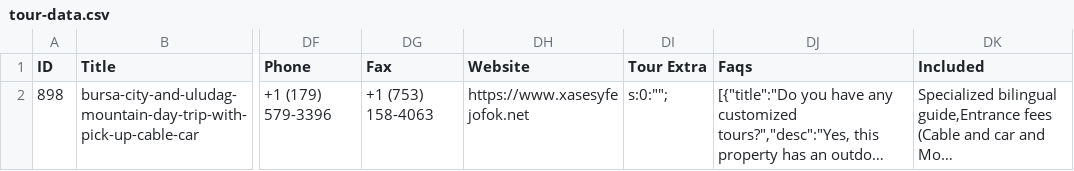
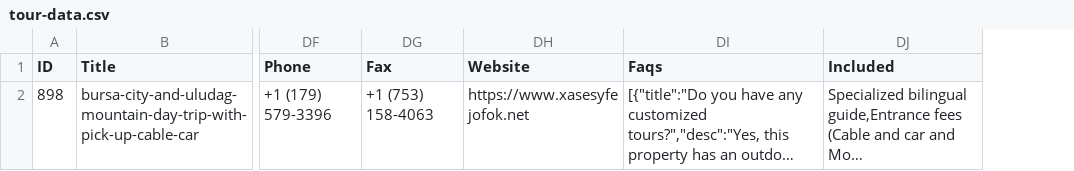
Before and after one commit to Themefic-Team/tourfic, a CSV file: assets/demo/tour-data.csv, drawn as a sheet; only a part is shown, gaps mark what is left out; long unchanged cells end in …; the diff names each change by its address in the sheet, - before the commit and + after, or states it on an @@ line.

Commit message:
refactor(booking): decouple Tour Extras
Remove paid Tour Extras schema, calculations, and UI behavior from the WordPress.org plugin. Expose neutral booking extension and adjustment contracts so Tourfic Pro preserves existing settings, pricing, and order behavior without locked implementation in Free.

```diff
--- a/assets/demo/tour-data.csv
+++ b/assets/demo/tour-data.csv
-column DI (Tour Extra), row 2: s:0:"";
```
Also changed, not shown: 34 other files.
